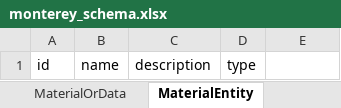
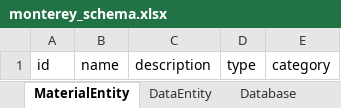
Before and after one commit to microbiomedata/monterey-schema, an Excel workbook: project/excel/monterey_schema.xlsx, sheet MaterialEntity, drawn as a sheet; values as stored, in another font and other column widths than the file's, no borders; the diff names each change by its address in the sheet, - before the commit and + after, or states it on an @@ line.

```diff
--- a/project/excel/monterey_schema.xlsx (sheet MaterialEntity)
+++ b/project/excel/monterey_schema.xlsx (sheet MaterialEntity)
-sheet tab: MaterialOrData
-E1: (empty)
+E1: category
```
Also changed, not shown: sheet MaterialProcessing, sheet DataGeneration, sheet DataEntity, sheet DataProcessing, other sheet tabs, 18 other files.
